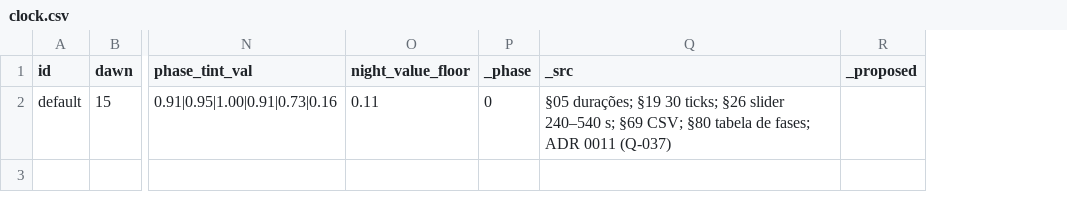
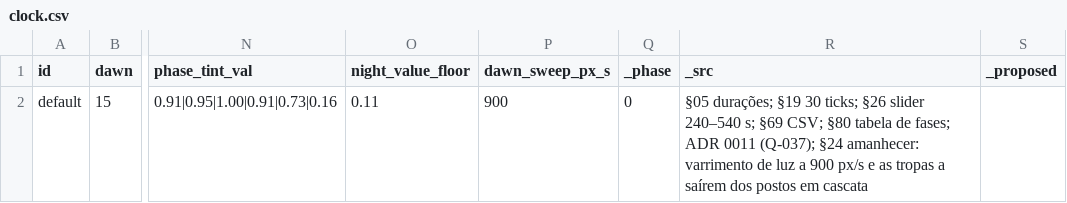
Before and after one commit to henriquecoding/empire, a CSV file: data/source/clock.csv, drawn as a sheet; only a part is shown, gaps mark what is left out; addresses are those after the commit; the diff names each change by its address in the sheet, - before the commit and + after, or states it on an @@ line.

```diff
--- a/data/source/clock.csv
+++ b/data/source/clock.csv
+column P (dawn_sweep_px_s), row 2: 900
-R2 (_src): …ADR 0011 (Q-037)
+R2 (_src): …ADR 0011 (Q-037); §24 amanhecer: varrimento de luz a 900 px/s e as tropas a saírem dos postos em cascata
```
Also changed, not shown: 37 other files.
